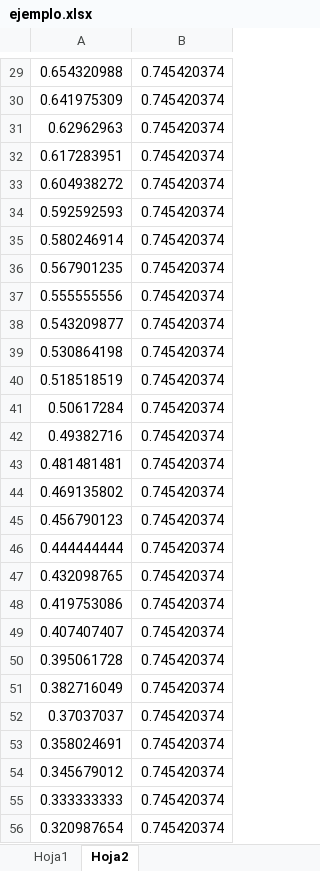
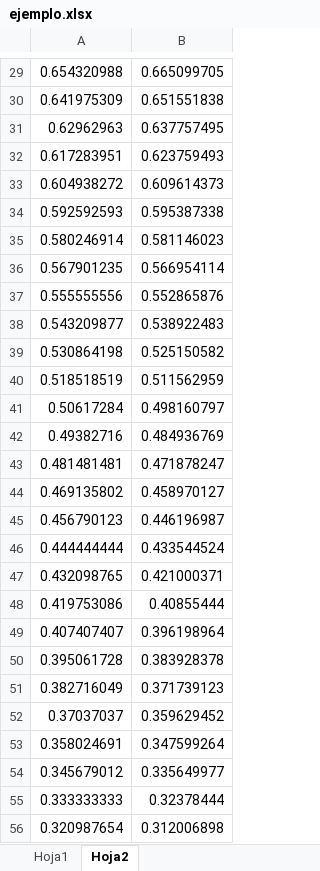
Before and after one commit to Macover/PerceptronMulticapa, an Excel workbook: PerceptronMulticapa/bin/Debug/ejemplo.xlsx, sheet Hoja2, drawn as a sheet; only a part is shown, gaps mark what is left out; values as stored, in another font and other column widths than the file's, no borders; charts and pictures not drawn; the diff covers the shown part only; the diff names each change by its address in the sheet, - before the commit and + after, or states it on an @@ line.

```diff
--- a/PerceptronMulticapa/bin/Debug/ejemplo.xlsx (sheet Hoja2)
+++ b/PerceptronMulticapa/bin/Debug/ejemplo.xlsx (sheet Hoja2)
-B29: 0.745420374
+B29: 0.665099705
-B30: 0.745420374
+B30: 0.651551838
-B31: 0.745420374
+B31: 0.637757495
-B32: 0.745420374
+B32: 0.623759493
-B33: 0.745420374
+B33: 0.609614373
-B34: 0.745420374
+B34: 0.595387338
-B35: 0.745420374
+B35: 0.581146023
-B36: 0.745420374
+B36: 0.566954114
-B37: 0.745420374
+B37: 0.552865876
-B38: 0.745420374
+B38: 0.538922483
-B39: 0.745420374
+B39: 0.525150582
-B40: 0.745420374
+B40: 0.511562959
-B41: 0.745420374
+B41: 0.498160797
-B42: 0.745420374
+B42: 0.484936769
-B43: 0.745420374
+B43: 0.471878247
-B44: 0.745420374
+B44: 0.458970127
-B45: 0.745420374
+B45: 0.446196987
-B46: 0.745420374
+B46: 0.433544524
-B47: 0.745420374
+B47: 0.421000371
-B48: 0.745420374
+B48: 0.40855444
-B49: 0.745420374
+B49: 0.396198964
-B50: 0.745420374
+B50: 0.383928378
-B51: 0.745420374
+B51: 0.371739123
-B52: 0.745420374
+B52: 0.359629452
-B53: 0.745420374
+B53: 0.347599264
-B54: 0.745420374
+B54: 0.335649977
-B55: 0.745420374
+B55: 0.32378444
-B56: 0.745420374
+B56: 0.312006898
```
Also changed, not shown: 172 edited cells elsewhere in this sheet, charts or pictures, 5 other files.
